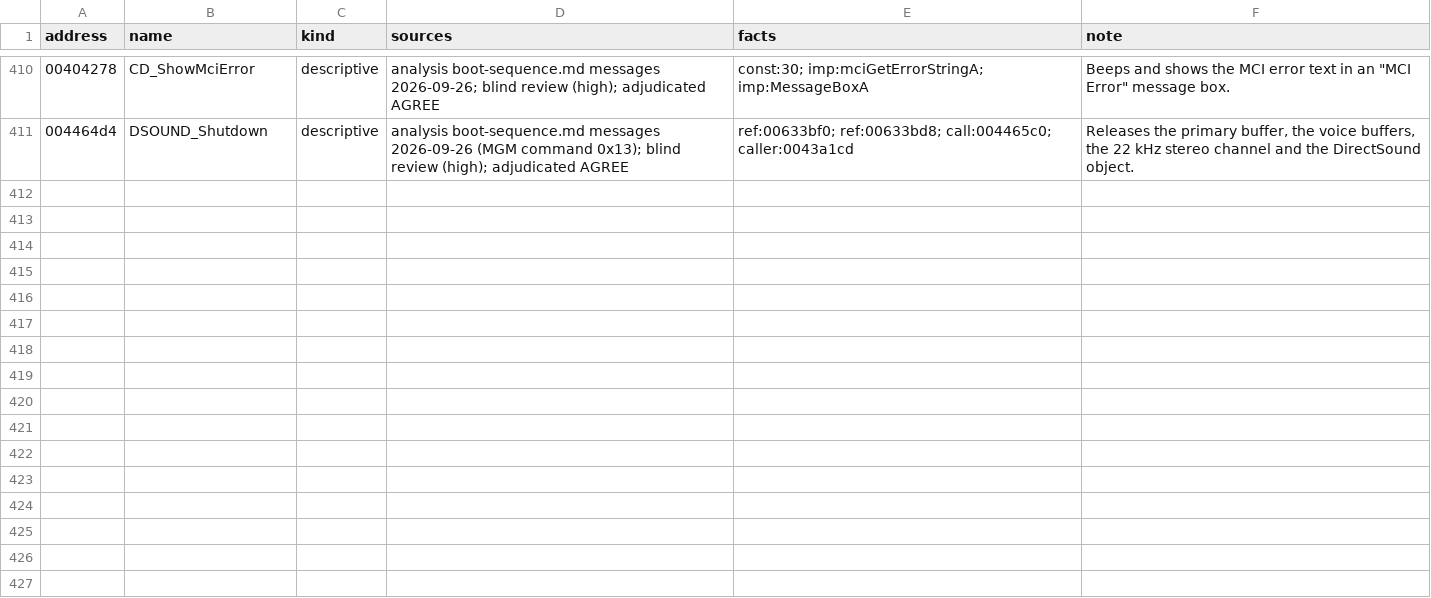
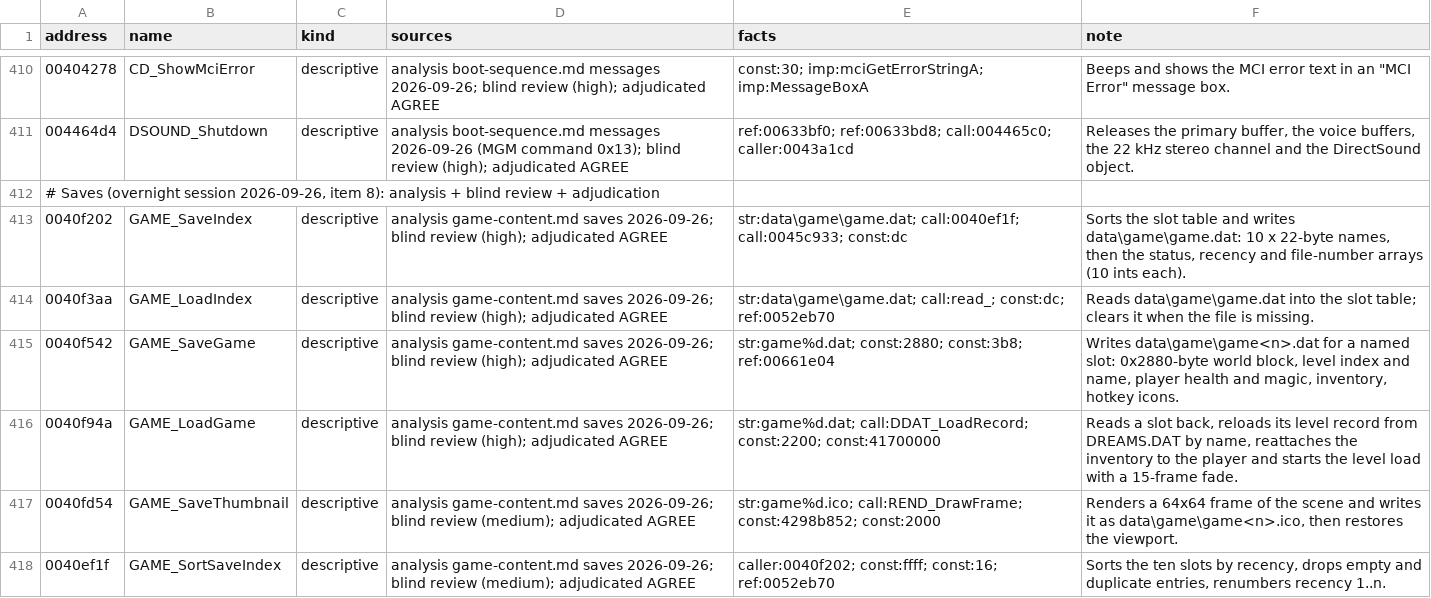
Before and after one commit to jlagedo/dreams-to-reality-re, a TSV file: re/names/WINDREAM.EXE.tsv, drawn as a sheet; only a part is shown, gaps mark what is left out; the diff names each change by its address in the sheet, - before the commit and + after, or states it on an @@ line.

```diff
--- a/re/names/WINDREAM.EXE.tsv
+++ b/re/names/WINDREAM.EXE.tsv
+row 412: # Saves (overnight session 2026-09-26, item 8): analysis + blind review + adjudication
+row 413: 0040f202 | GAME_SaveIndex | descriptive | analysis game-content.md saves 2026-09-26; blind review (high); adjudicated AGREE | str:data\game\game.dat; call:0040ef1f; call:0045c933; const:dc | Sorts the slot table and writes data\game\game.dat: 10 x 22-byte names, then the status, recency and file-number arrays (10 ints each).
+row 414: 0040f3aa | GAME_LoadIndex | descriptive | analysis game-content.md saves 2026-09-26; blind review (high); adjudicated AGREE | str:data\game\game.dat; call:read_; const:dc; ref:0052eb70 | Reads data\game\game.dat into the slot table; clears it when the file is missing.
+row 415: 0040f542 | GAME_SaveGame | descriptive | analysis game-content.md saves 2026-09-26; blind review (high); adjudicated AGREE | str:game%d.dat; const:2880; const:3b8; ref:00661e04 | Writes data\game\game<n>.dat for a named slot: 0x2880-byte world block, level index and name, player health and magic, inventory, hotkey icons.
+row 416: 0040f94a | GAME_LoadGame | descriptive | analysis game-content.md saves 2026-09-26; blind review (high); adjudicated AGREE | str:game%d.dat; call:DDAT_LoadRecord; const:2200; const:41700000 | Reads a slot back, reloads its level record from DREAMS.DAT by name, reattaches the inventory to the player and starts the level load with a 15-frame fade.
+row 417: 0040fd54 | GAME_SaveThumbnail | descriptive | analysis game-content.md saves 2026-09-26; blind review (medium); adjudicated AGREE | str:game%d.ico; call:REND_DrawFrame; const:4298b852; const:2000 | Renders a 64x64 frame of the scene and writes it as data\game\game<n>.ico, then restores the viewport.
+row 418: 0040ef1f | GAME_SortSaveIndex | descriptive | analysis game-content.md saves 2026-09-26; blind review (medium); adjudicated AGREE | caller:0040f202; const:ffff; const:16; ref:0052eb70 | Sorts the ten slots by recency, drops empty and duplicate entries, renumbers recency 1..n.
```
Also changed, not shown: re/symbols/gdidream.exe.tsv, 3 other files.
